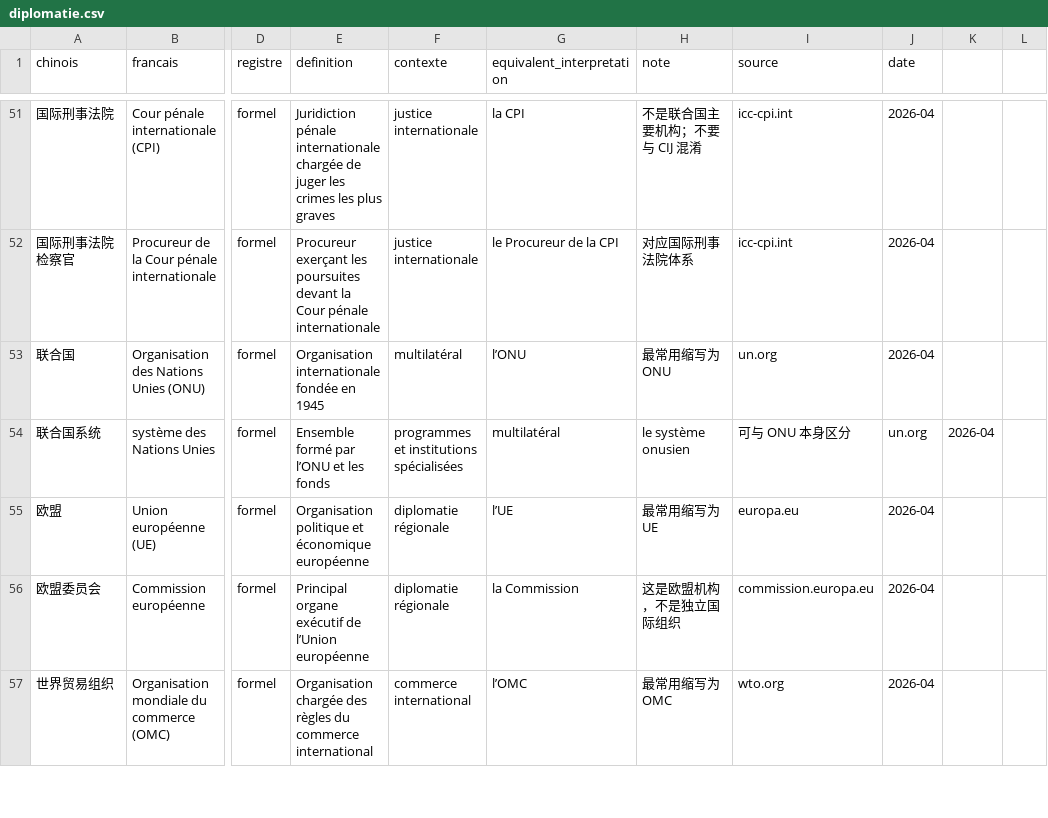
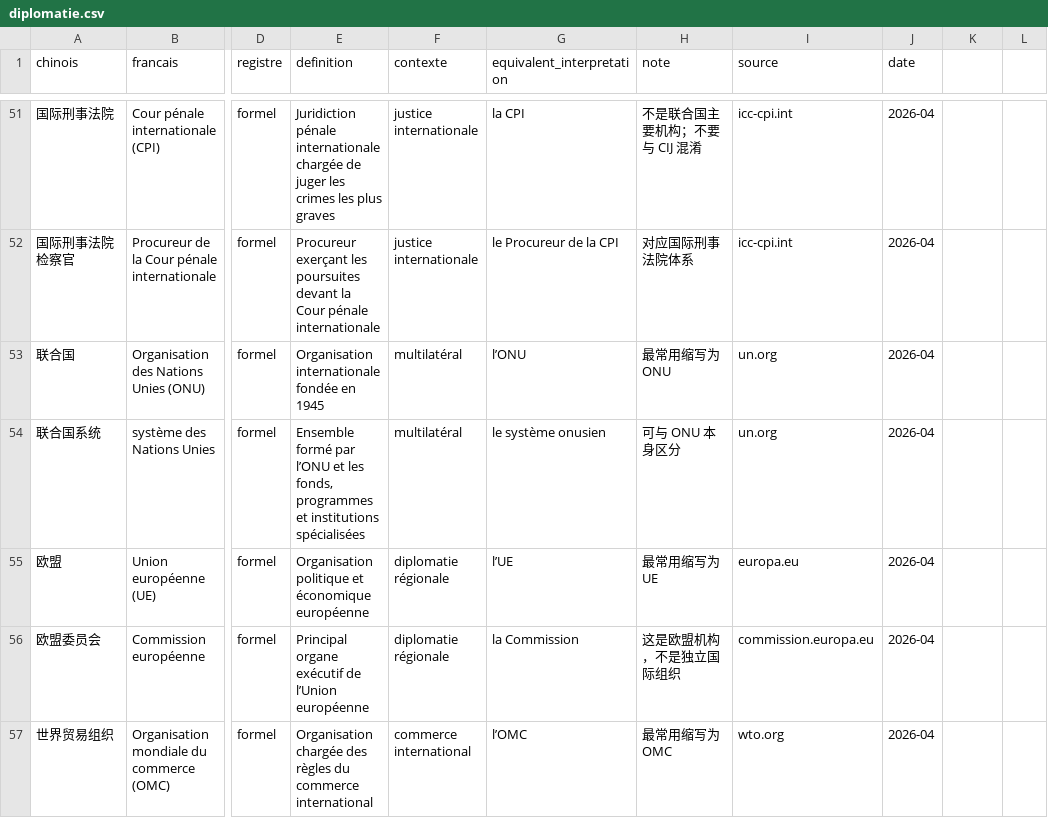
Before and after one commit to chenfangchongqing-dev/terminologie-zh-fr, a CSV file: data/diplomatie.csv, drawn as a sheet; only a part is shown, gaps mark what is left out; the diff covers the shown part only; the diff names each change by its address in the sheet, - before the commit and + after, or states it on an @@ line.

```diff
--- a/data/diplomatie.csv
+++ b/data/diplomatie.csv
-E54 (definition): …et les fonds
+E54 (definition): …et les fonds, programmes et institutions spécialisées
-F54 (contexte): programmes et institutions spécialisées
+F54 (contexte): multilatéral
-G54 (equivalent_interpretation): multilatéral
+G54 (equivalent_interpretation): le système onusien
-H54 (note): le système onusien
+H54 (note): 可与 ONU 本身区分
-I54 (source): 可与 ONU 本身区分
+I54 (source): un.org
-J54 (date): un.org
+J54 (date): 2026-04
-K54: 2026-04
+K54: (empty)
```
Also changed, not shown: 18 edited cells elsewhere in this file, data/titres_et_institutions_par_pays.csv, 4 other files.
